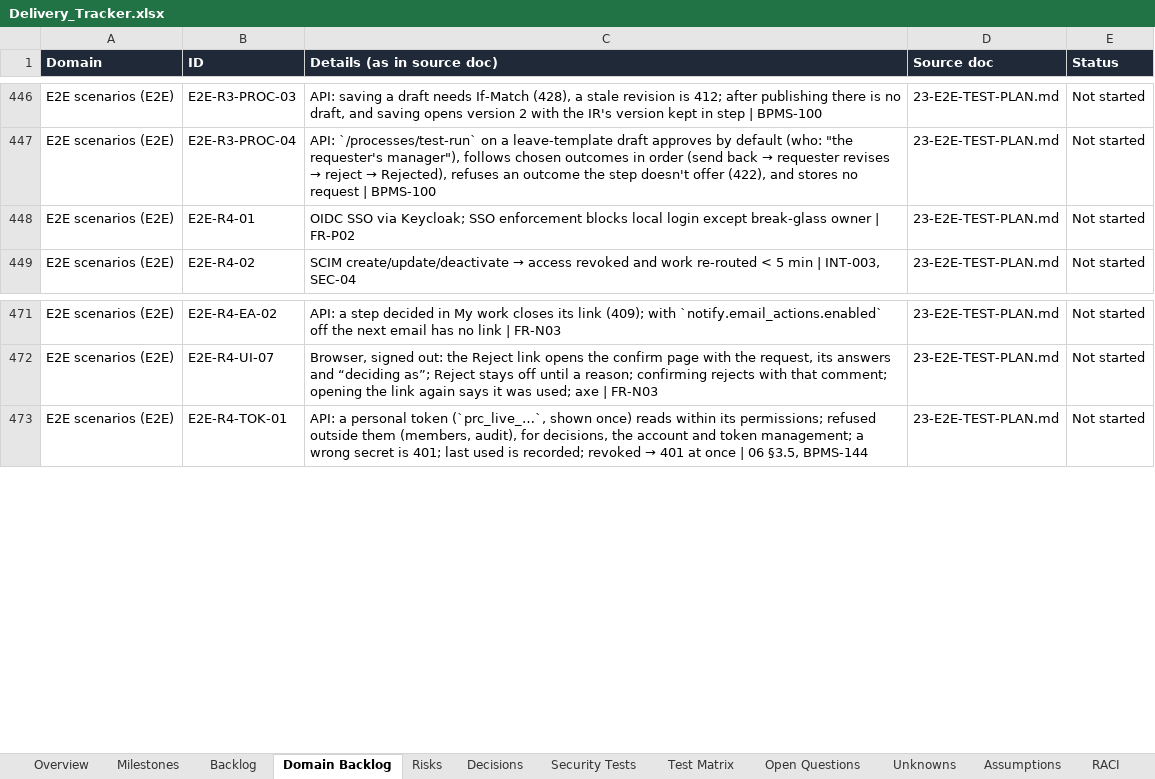
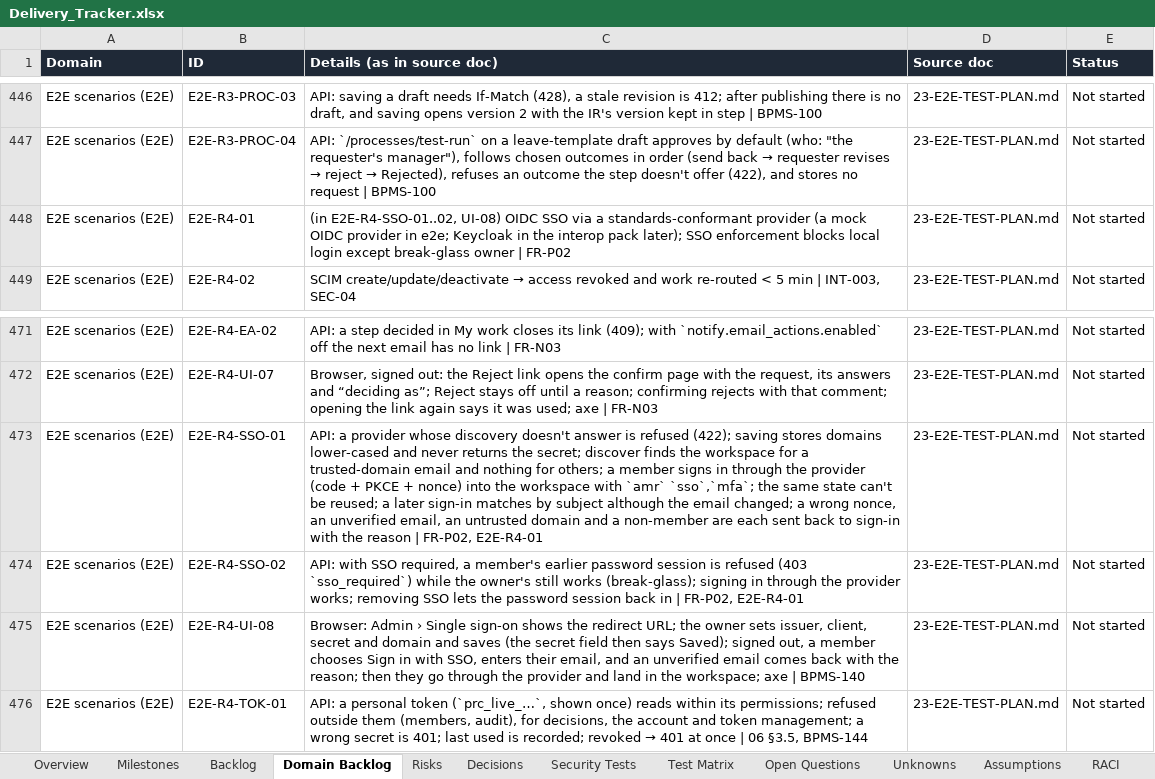
Before and after one commit to CasualOffice/Procera, an Excel workbook: trackers/Delivery_Tracker.xlsx, sheet Domain Backlog, drawn as a sheet; only a part is shown, gaps mark what is left out; values as stored, in another font and other column widths than the file's, no borders; table styles not drawn; the diff names each change by its address in the sheet, - before the commit and + after, or states it on an @@ line.

Commit message:
feat(iam): Sign in with SSO, Admin › Single sign-on, docs and E2E
BPMS-140 web slice: the sign-in page finds the workspace by email and
goes through the provider (errors come back as sso_error); Admin ›
Single sign-on sets the provider, domains and Require SSO. E2E-R4-SSO-01..02,
E2E-R4-UI-08 with a mock OIDC provider; AUD-01 covers the SSO routes;
Sign in button lookups made exact. docs/08, docs/22 A-50, docs/23,
configuration guide, README, site, tracker.

Signed-off-by: sachin sarwa <schnsrw@gmail.com>

```diff
--- a/trackers/Delivery_Tracker.xlsx (sheet Domain Backlog)
+++ b/trackers/Delivery_Tracker.xlsx (sheet Domain Backlog)
-C448 (Details (as in source doc)): OIDC SSO via Keycloak; SSO enforcement…
+C448 (Details (as in source doc)): (in E2E-R4-SSO-01..02, UI-08) OIDC SSO via a standards-conformant provider (a mock OIDC provider in e2e; Keycloak in the interop pack later); SSO enforcement…
+row 473: E2E scenarios (E2E) | E2E-R4-SSO-01 | API: a provider whose discovery doesn't answer is refused (422); saving stores domains lower-cased and never returns the secret; discover finds the workspace for a trusted-domain email and nothing for others; a member signs in through the provider (code + PKCE + nonce) into the workspace with `amr` `sso`,`mfa`; the same state can't be reused; a later sign-in matches by subject although the email changed; a wrong nonce, an unverified email, an untrusted domain and a non-member are each sent back to sign-in with the reason | FR-P02, E2E-R4-01 | 23-E2E-TEST-PLAN.md | Not started
+row 474: E2E scenarios (E2E) | E2E-R4-SSO-02 | API: with SSO required, a member's earlier password session is refused (403 `sso_required`) while the owner's still works (break-glass); signing in through the provider works; removing SSO lets the password session back in | FR-P02, E2E-R4-01 | 23-E2E-TEST-PLAN.md | Not started
+row 475: E2E scenarios (E2E) | E2E-R4-UI-08 | Browser: Admin › Single sign-on shows the redirect URL; the owner sets issuer, client, secret and domain and saves (the secret field then says Saved); signed out, a member chooses Sign in with SSO, enters their email, and an unverified email comes back with the reason; then they go through the provider and land in the workspace; axe | BPMS-140 | 23-E2E-TEST-PLAN.md | Not started
```
Also changed, not shown: sheet Assumptions, sheet Backlog, 34 other files.
